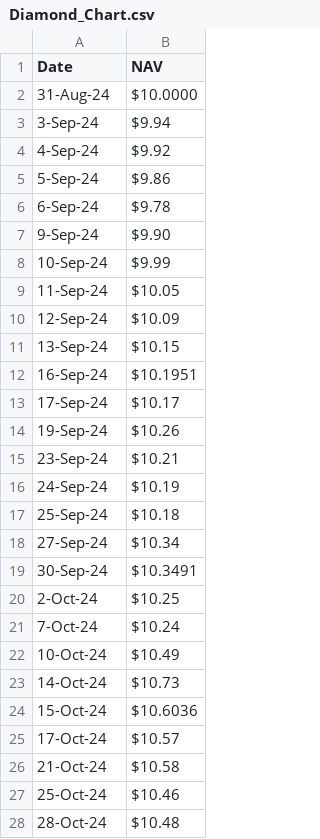
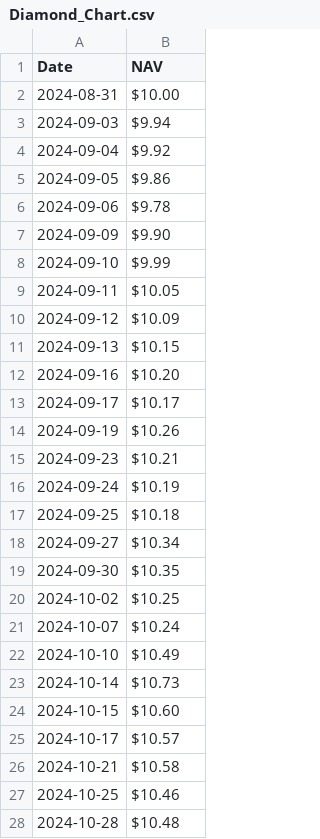
Before and after one commit to mcleancapital/website, a CSV file: Diamond_Chart.csv, drawn as a sheet; only a part is shown; the diff covers the shown part only.

Commit message:
Add files via upload

```diff
--- a/Diamond_Chart.csv
+++ b/Diamond_Chart.csv
@@ -1,28 +1,28 @@
 Date,NAV
-31-Aug-24,$10.0000
-3-Sep-24,$9.94
-4-Sep-24,$9.92
-5-Sep-24,$9.86
-6-Sep-24,$9.78
-9-Sep-24,$9.90
-10-Sep-24,$9.99
-11-Sep-24,$10.05
-12-Sep-24,$10.09
-13-Sep-24,$10.15
-16-Sep-24,$10.1951
-17-Sep-24,$10.17
-19-Sep-24,$10.26
-23-Sep-24,$10.21
-24-Sep-24,$10.19
-25-Sep-24,$10.18
-27-Sep-24,$10.34
-30-Sep-24,$10.3491
-2-Oct-24,$10.25
-7-Oct-24,$10.24
-10-Oct-24,$10.49
-14-Oct-24,$10.73
-15-Oct-24,$10.6036
-17-Oct-24,$10.57
-21-Oct-24,$10.58
-25-Oct-24,$10.46
-28-Oct-24,$10.48
+2024-08-31,$10.00
+2024-09-03,$9.94
+2024-09-04,$9.92
+2024-09-05,$9.86
+2024-09-06,$9.78
+2024-09-09,$9.90
+2024-09-10,$9.99
+2024-09-11,$10.05
+2024-09-12,$10.09
+2024-09-13,$10.15
+2024-09-16,$10.20
+2024-09-17,$10.17
+2024-09-19,$10.26
+2024-09-23,$10.21
+2024-09-24,$10.19
+2024-09-25,$10.18
+2024-09-27,$10.34
+2024-09-30,$10.35
+2024-10-02,$10.25
+2024-10-07,$10.24
+2024-10-10,$10.49
+2024-10-14,$10.73
+2024-10-15,$10.60
+2024-10-17,$10.57
+2024-10-21,$10.58
+2024-10-25,$10.46
+2024-10-28,$10.48
```
Also changed, not shown: 1 added row, 1 removed row and 5 edited cells elsewhere in this file.
